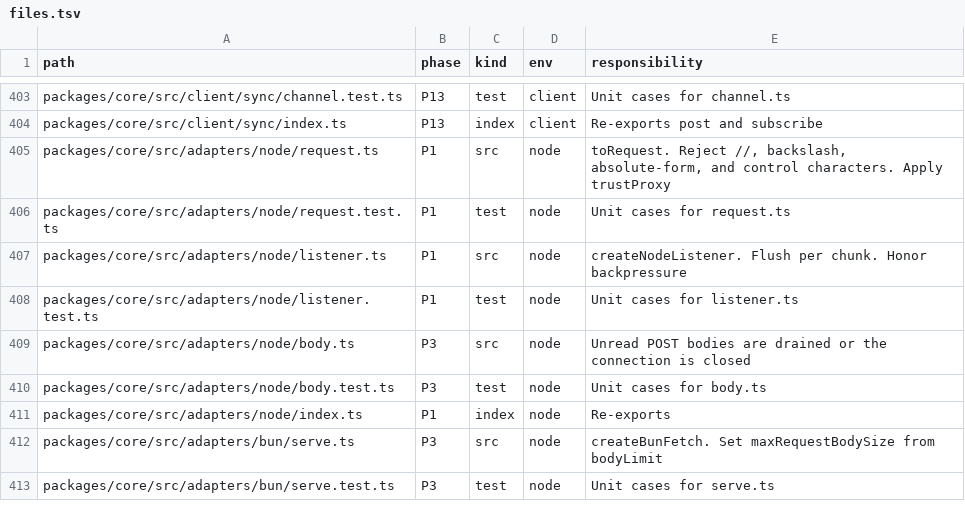
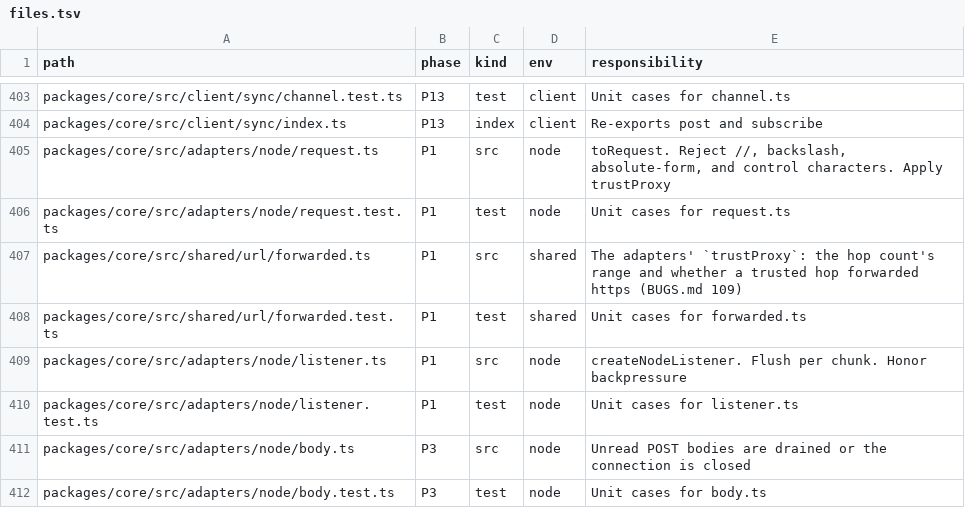
Before and after one commit to lovrozagar/flare, a TSV file: blueprint/files.tsv, drawn as a sheet; only a part is shown, gaps mark what is left out; the shorter side is filled out with more unchanged rows; the diff names each change by its address in the sheet, - before the commit and + after, or states it on an @@ line.

Commit message:
fix(bit-01): the node listener and the bun fetch take trustproxy, so a proxied app is https
createNodeListener(server, { trustProxy }) passes the hop count to toRequest, and
createBunFetch(server, { trustProxy }) rebuilds a trusted https hop's request as https. Both
check it in shared/url/forwarded.ts. dx moves trustProxy from createServer to the adapters and
the context's clientIp and secure under Planned (plan 15). BUGS.md 109.

```diff
--- a/blueprint/files.tsv
+++ b/blueprint/files.tsv
+row 407: packages/core/src/shared/url/forwarded.ts | P1 | src | shared | The adapters' `trustProxy`: the hop count's range and whether a trusted hop forwarded https (BUGS.md 109)
+row 408: packages/core/src/shared/url/forwarded.test.ts | P1 | test | shared | Unit cases for forwarded.ts
```
Also changed, not shown: 15 other files.
